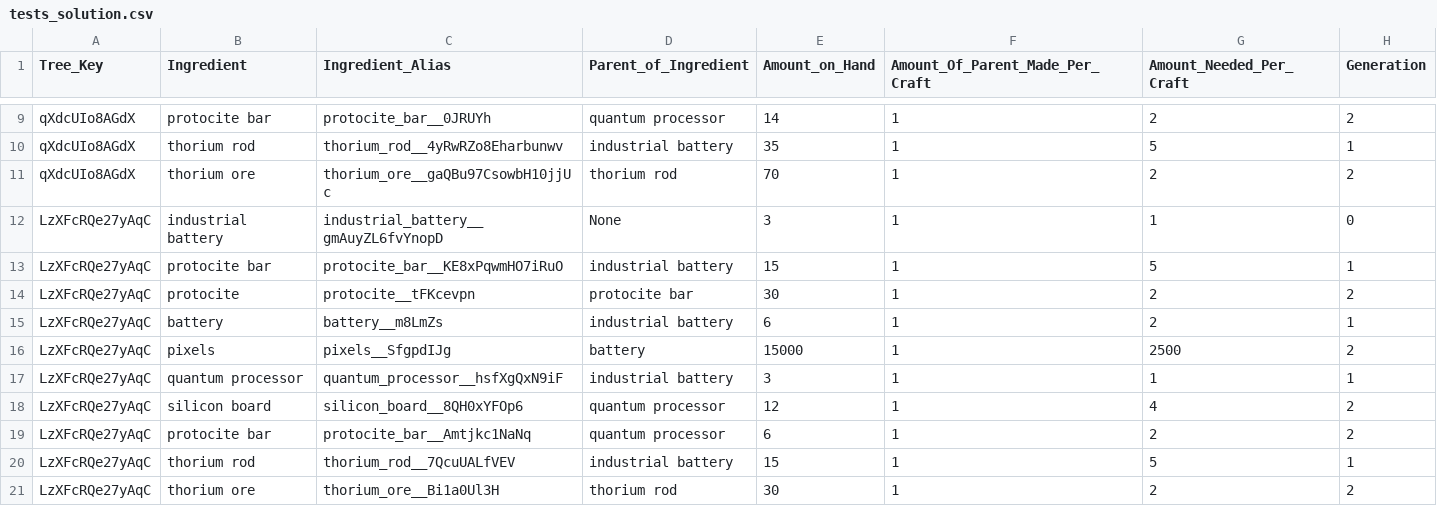
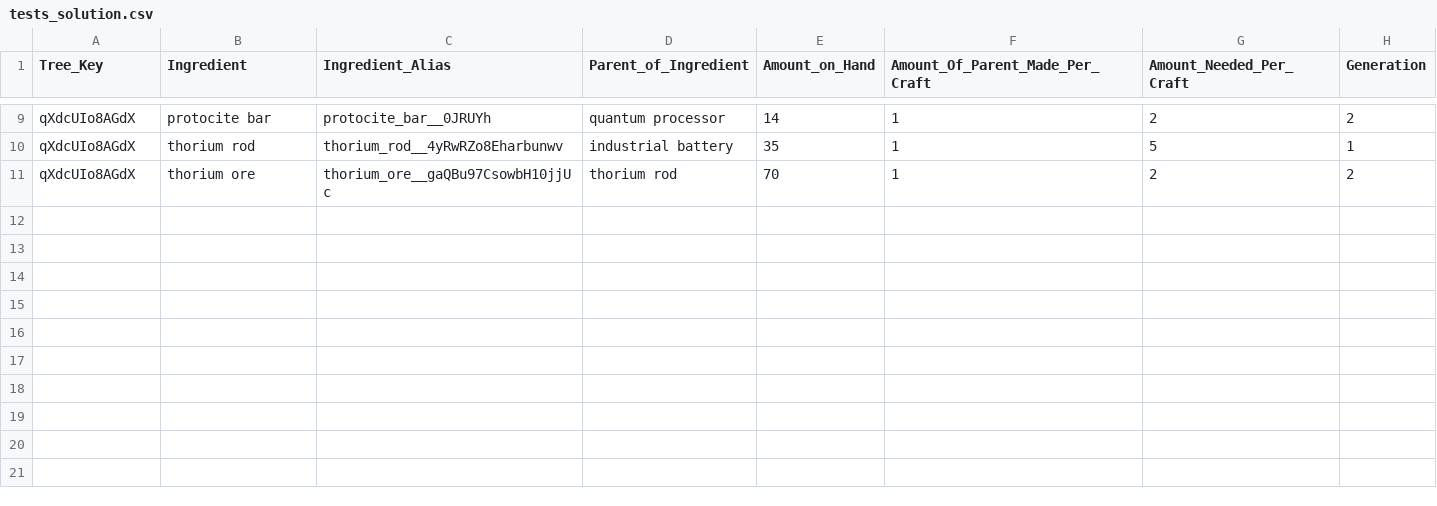
Before and after one commit to AzureVauban/Process-Map--Python-v2.0-, a CSV file: tests_solution.csv, drawn as a sheet; only a part is shown, gaps mark what is left out.

Commit message:
Oct 29, 2022, 2:37 PM

```diff
--- a/tests_solution.csv
+++ b/tests_solution.csv
@@ -11,11 +11 @@ qXdcUIo8AGdX,thorium rod,thorium_rod__4yRwRZo8Eharbunwv,industrial battery,35,1,
 qXdcUIo8AGdX,thorium ore,thorium_ore__gaQBu97CsowbH10jjUc,thorium rod,70,1,2,2
-LzXFcRQe27yAqC,industrial battery,industrial_battery__gmAuyZL6fvYnopD,None,3,1,1,0
-LzXFcRQe27yAqC,protocite bar,protocite_bar__KE8xPqwmHO7iRuO,industrial battery,15,1,5,1
-LzXFcRQe27yAqC,protocite,protocite__tFKcevpn,protocite bar,30,1,2,2
-LzXFcRQe27yAqC,battery,battery__m8LmZs,industrial battery,6,1,2,1
-LzXFcRQe27yAqC,pixels,pixels__SfgpdIJg,battery,15000,1,2500,2
-LzXFcRQe27yAqC,quantum processor,quantum_processor__hsfXgQxN9iF,industrial battery,3,1,1,1
-LzXFcRQe27yAqC,silicon board,silicon_board__8QH0xYFOp6,quantum processor,12,1,4,2
-LzXFcRQe27yAqC,protocite bar,protocite_bar__Amtjkc1NaNq,quantum processor,6,1,2,2
-LzXFcRQe27yAqC,thorium rod,thorium_rod__7QcuUALfVEV,industrial battery,15,1,5,1
-LzXFcRQe27yAqC,thorium ore,thorium_ore__Bi1a0Ul3H,thorium rod,30,1,2,2
```
